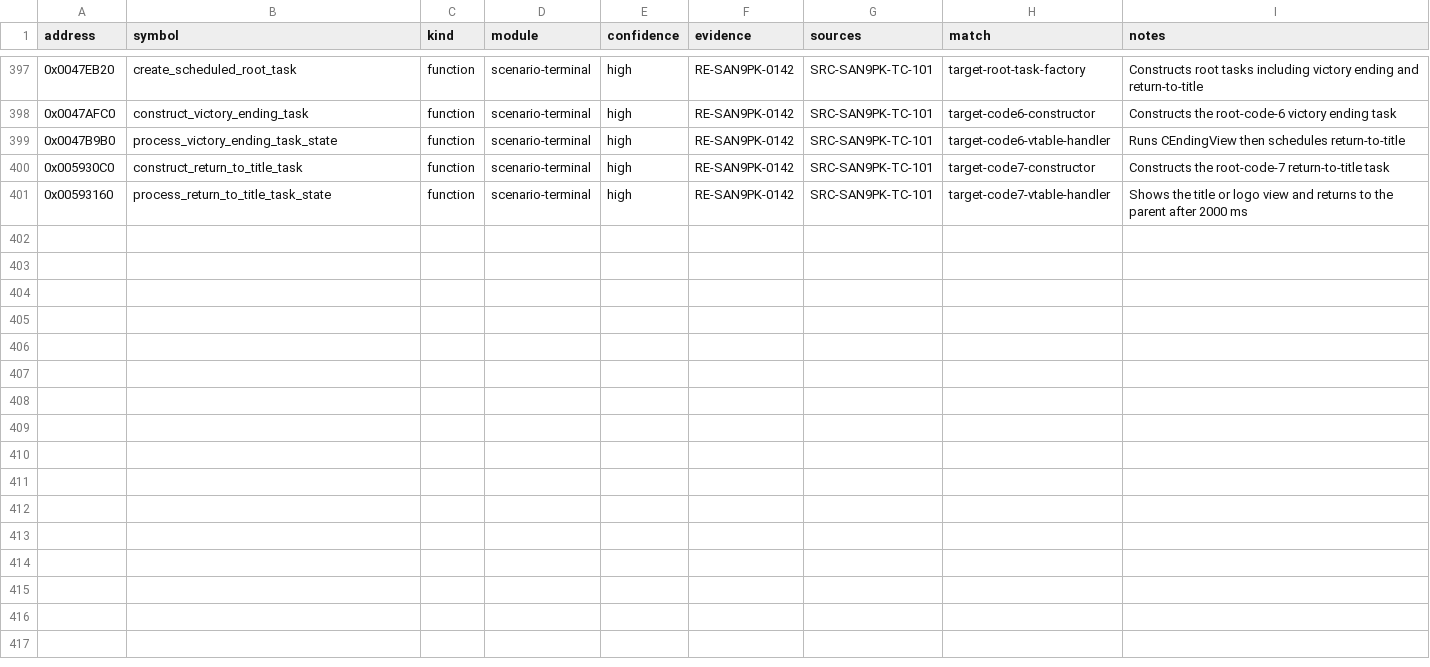
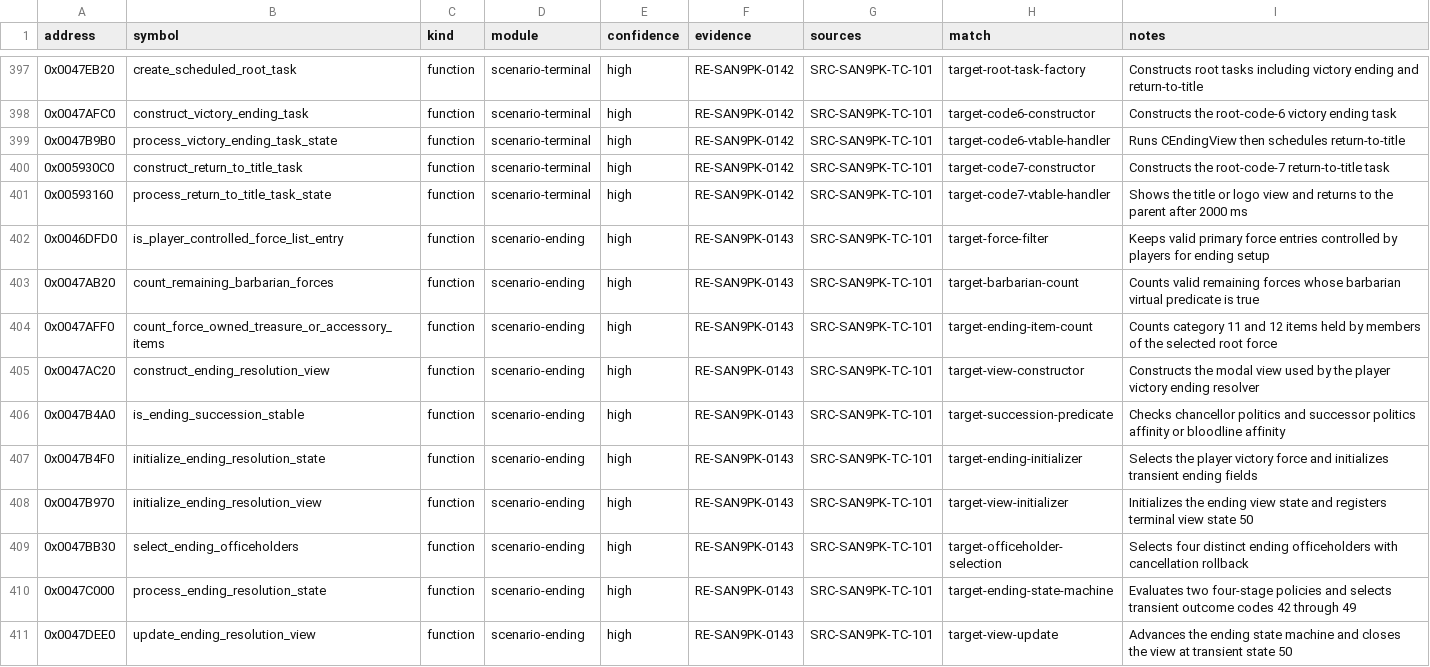
Before and after one commit to CtxPilot/san9-remake, a CSV file: research/symbols/san9pk-tc-101.csv, drawn as a sheet; only a part is shown, gaps mark what is left out.

Commit message:
research(reverse): close scenario ending resolution

```diff
--- a/research/symbols/san9pk-tc-101.csv
+++ b/research/symbols/san9pk-tc-101.csv
@@ -401 +401,11 @@ address,symbol,kind,module,confidence,evidence,sources,match,notes
 0x00593160,process_return_to_title_task_state,function,scenario-terminal,high,RE-SAN9PK-0142,SRC-SAN9PK-TC-101,target-code7-vtable-handler,"Shows the title or logo view and returns to the parent after 2000 ms"
+0x0046DFD0,is_player_controlled_force_list_entry,function,scenario-ending,high,RE-SAN9PK-0143,SRC-SAN9PK-TC-101,target-force-filter,"Keeps valid primary force entries controlled by players for ending setup"
+0x0047AB20,count_remaining_barbarian_forces,function,scenario-ending,high,RE-SAN9PK-0143,SRC-SAN9PK-TC-101,target-barbarian-count,"Counts valid remaining forces whose barbarian virtual predicate is true"
+0x0047AFF0,count_force_owned_treasure_or_accessory_items,function,scenario-ending,high,RE-SAN9PK-0143,SRC-SAN9PK-TC-101,target-ending-item-count,"Counts category 11 and 12 items held by members of the selected root force"
+0x0047AC20,construct_ending_resolution_view,function,scenario-ending,high,RE-SAN9PK-0143,SRC-SAN9PK-TC-101,target-view-constructor,"Constructs the modal view used by the player victory ending resolver"
+0x0047B4A0,is_ending_succession_stable,function,scenario-ending,high,RE-SAN9PK-0143,SRC-SAN9PK-TC-101,target-succession-predicate,"Checks chancellor politics and successor politics affinity or bloodline affinity"
+0x0047B4F0,initialize_ending_resolution_state,function,scenario-ending,high,RE-SAN9PK-0143,SRC-SAN9PK-TC-101,target-ending-initializer,"Selects the player victory force and initializes transient ending fields"
+0x0047B970,initialize_ending_resolution_view,function,scenario-ending,high,RE-SAN9PK-0143,SRC-SAN9PK-TC-101,target-view-initializer,"Initializes the ending view state and registers terminal view state 50"
+0x0047BB30,select_ending_officeholders,function,scenario-ending,high,RE-SAN9PK-0143,SRC-SAN9PK-TC-101,target-officeholder-selection,"Selects four distinct ending officeholders with cancellation rollback"
+0x0047C000,process_ending_resolution_state,function,scenario-ending,high,RE-SAN9PK-0143,SRC-SAN9PK-TC-101,target-ending-state-machine,"Evaluates two four-stage policies and selects transient outcome codes 42 through 49"
+0x0047DEE0,update_ending_resolution_view,function,scenario-ending,high,RE-SAN9PK-0143,SRC-SAN9PK-TC-101,target-view-update,"Advances the ending state machine and closes the view at transient state 50"
```
Also changed, not shown: 5 other files.
